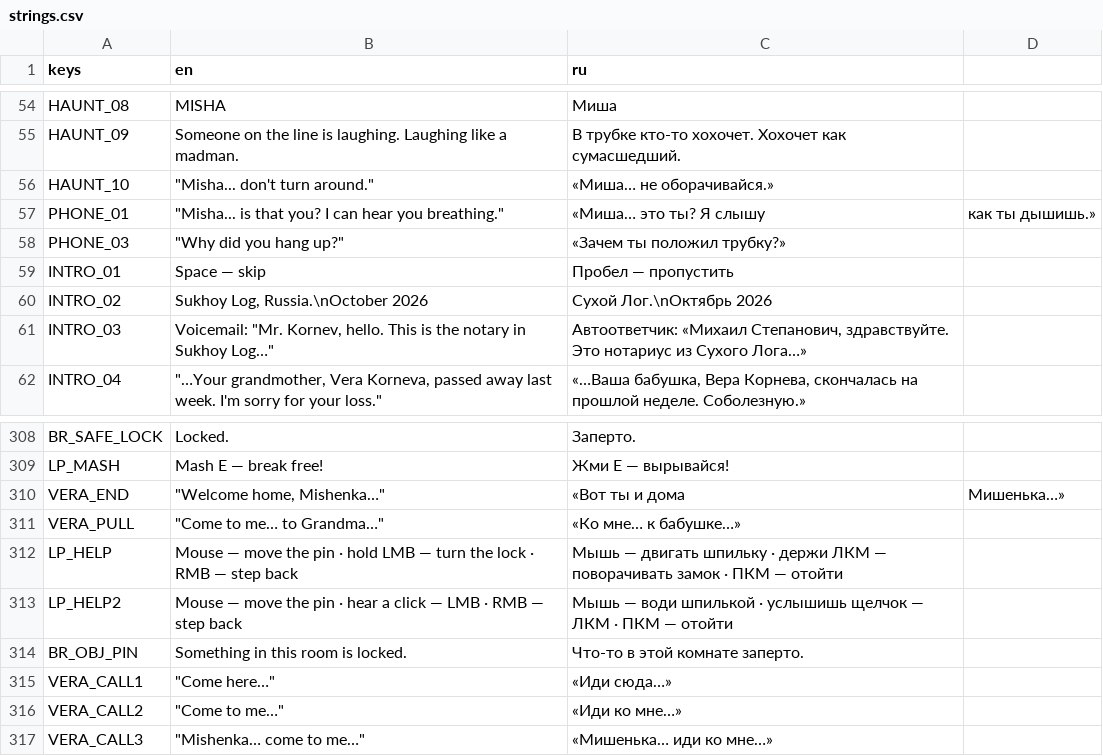
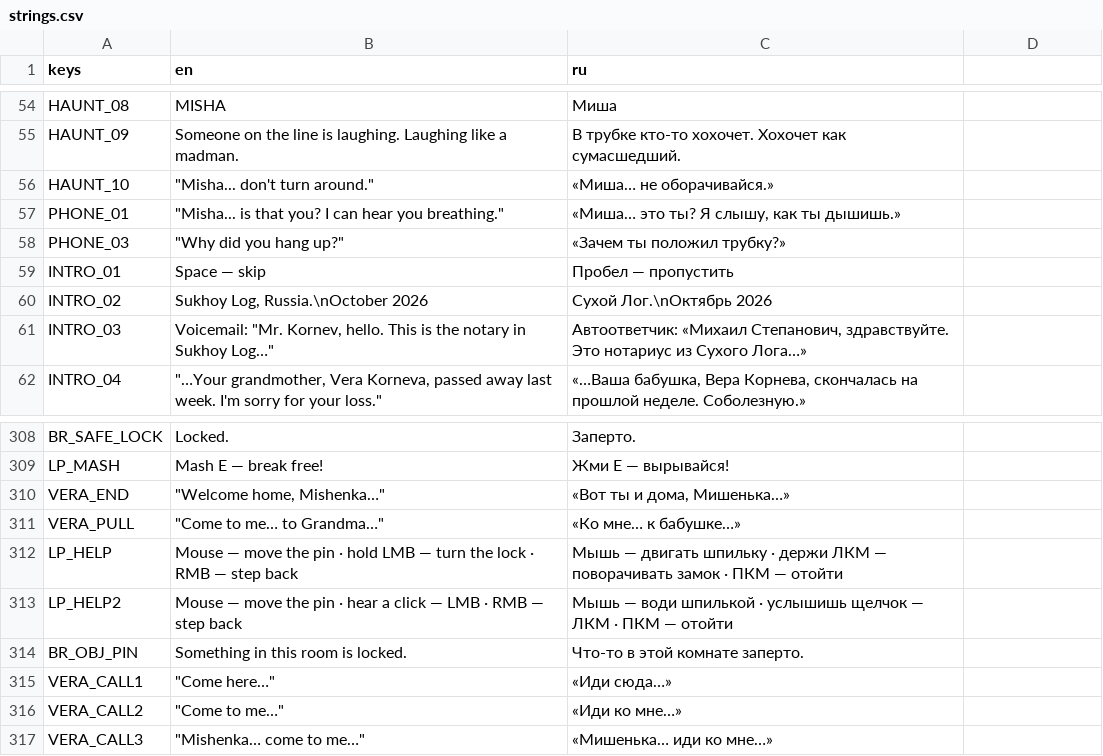
Before and after one commit to Lavarenka/don-t_look_away, a CSV file: lang/strings.csv, drawn as a sheet; only a part is shown, gaps mark what is left out; the diff covers the shown part only.

```diff
--- a/lang/strings.csv
+++ b/lang/strings.csv
@@ -59,3 +59,3 @@ HAUNT_09,Someone on the line is laughing. Laughing like a madman.,В трубк
 HAUNT_10,"""Misha... don't turn around.""",«Миша… не оборачивайся.»
-PHONE_01,"""Misha... is that you? I can hear you breathing.""",«Миша… это ты? Я слышу, как ты дышишь.»
+PHONE_01,"""Misha... is that you? I can hear you breathing.""","«Миша… это ты? Я слышу, как ты дышишь.»"
 PHONE_03,"""Why did you hang up?""",«Зачем ты положил трубку?»
@@ -313,3 +313,3 @@ BR_SAFE_LOCK,Locked.,Заперто.
 LP_MASH,Mash E — break free!,Жми E — вырывайся!
-VERA_END,"""Welcome home, Mishenka…""",«Вот ты и дома, Мишенька…»
+VERA_END,"""Welcome home, Mishenka…""","«Вот ты и дома, Мишенька…»"
 VERA_PULL,"""Come to me… to Grandma…""",«Ко мне… к бабушке…»
```
Also changed, not shown: 28 added rows elsewhere in this file, 6 other files.
